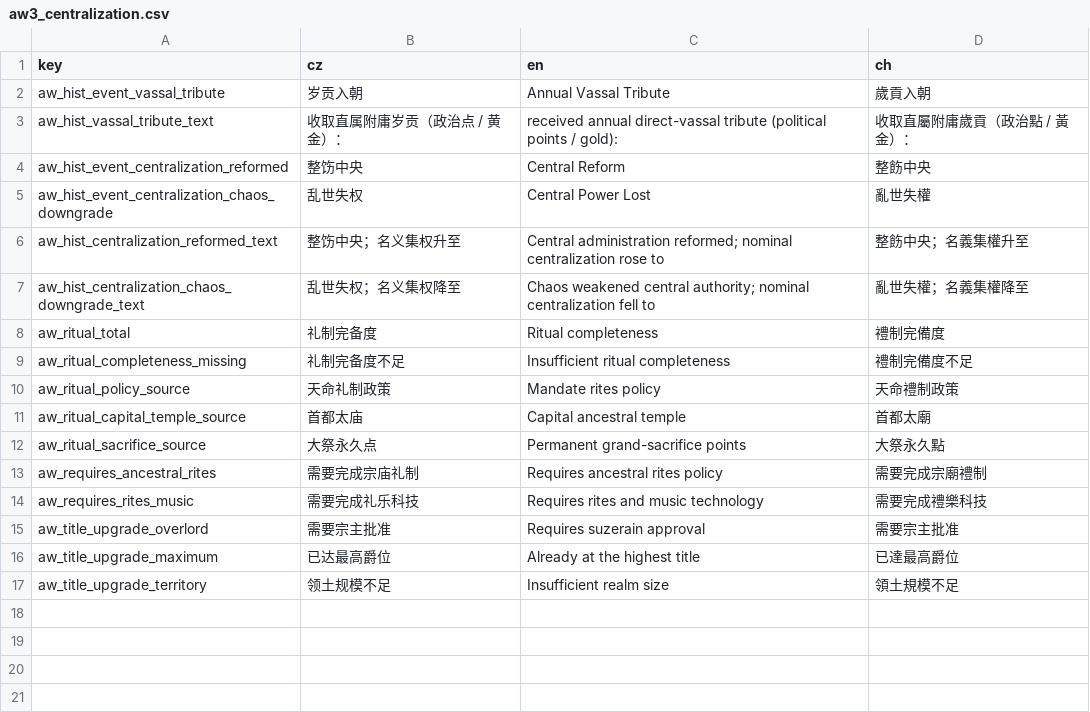
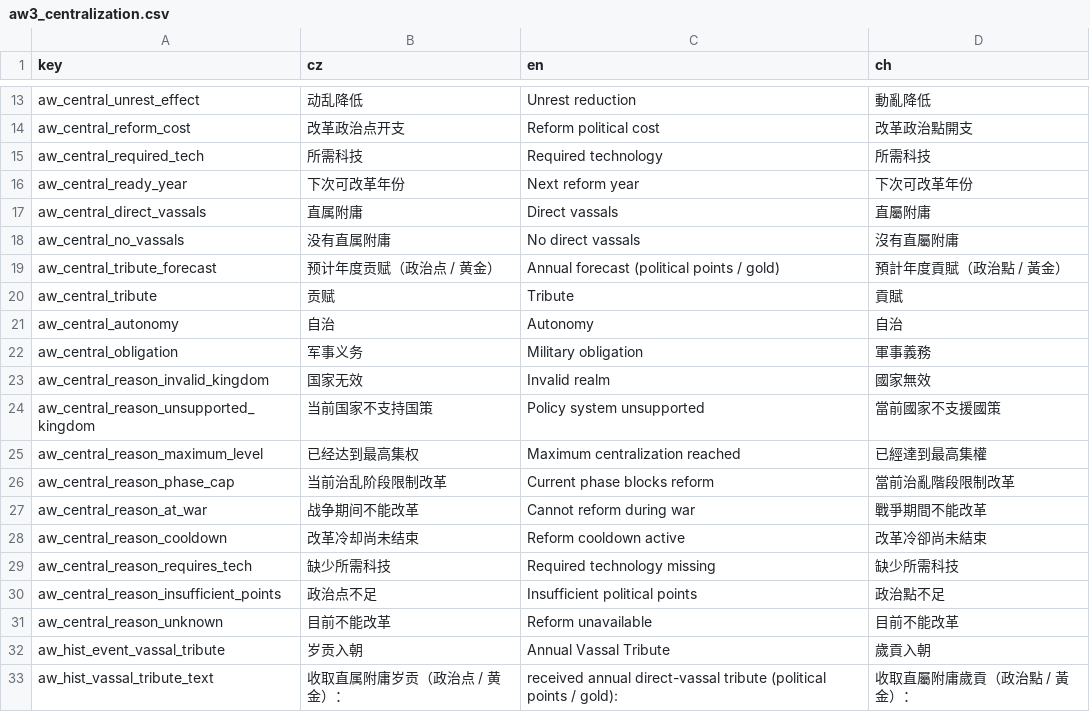
Before and after one commit to monpai-lover/AncientWarfare3.0, a CSV file: Locales/aw3_centralization.csv, drawn as a sheet; only a part is shown, gaps mark what is left out; the shorter side is filled out with more unchanged rows; the diff covers the shown part only; the diff names each change by its address in the sheet, - before the commit and + after, or states it on an @@ line.

Commit message:
feat: add central power administration window

```diff
--- a/Locales/aw3_centralization.csv
+++ b/Locales/aw3_centralization.csv
+row 13: aw_central_unrest_effect | 动乱降低 | Unrest reduction | 動亂降低
+row 14: aw_central_reform_cost | 改革政治点开支 | Reform political cost | 改革政治點開支
+row 15: aw_central_required_tech | 所需科技 | Required technology | 所需科技
+row 16: aw_central_ready_year | 下次可改革年份 | Next reform year | 下次可改革年份
+row 17: aw_central_direct_vassals | 直属附庸 | Direct vassals | 直屬附庸
+row 18: aw_central_no_vassals | 没有直属附庸 | No direct vassals | 沒有直屬附庸
+row 19: aw_central_tribute_forecast | 预计年度贡赋（政治点 / 黄金） | Annual forecast (political points / gold) | 預計年度貢賦（政治點 / 黃金）
+row 20: aw_central_tribute | 贡赋 | Tribute | 貢賦
+row 21: aw_central_autonomy | 自治 | Autonomy | 自治
+row 22: aw_central_obligation | 军事义务 | Military obligation | 軍事義務
+row 23: aw_central_reason_invalid_kingdom | 国家无效 | Invalid realm | 國家無效
+row 24: aw_central_reason_unsupported_kingdom | 当前国家不支持国策 | Policy system unsupported | 當前國家不支援國策
+row 25: aw_central_reason_maximum_level | 已经达到最高集权 | Maximum centralization reached | 已經達到最高集權
+row 26: aw_central_reason_phase_cap | 当前治乱阶段限制改革 | Current phase blocks reform | 當前治亂階段限制改革
+row 27: aw_central_reason_at_war | 战争期间不能改革 | Cannot reform during war | 戰爭期間不能改革
+row 28: aw_central_reason_cooldown | 改革冷却尚未结束 | Reform cooldown active | 改革冷卻尚未結束
+row 29: aw_central_reason_requires_tech | 缺少所需科技 | Required technology missing | 缺少所需科技
+row 30: aw_central_reason_insufficient_points | 政治点不足 | Insufficient political points | 政治點不足
+row 31: aw_central_reason_unknown | 目前不能改革 | Reform unavailable | 目前不能改革
```
Also changed, not shown: 11 added rows elsewhere in this file, 5 other files.
